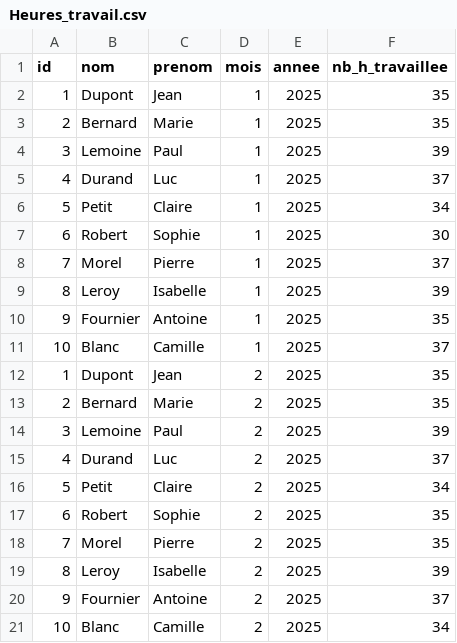
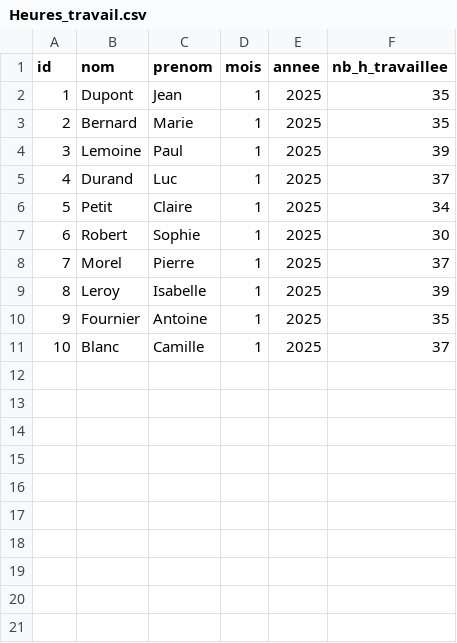
Before and after one commit to TommyRahita/iut_sd2_projet_gestionRH_grp7, a CSV file: resources/Heures_travail.csv, drawn as a sheet; the diff names each change by its address in the sheet, - before the commit and + after, or states it on an @@ line.

```diff
--- a/resources/Heures_travail.csv
+++ b/resources/Heures_travail.csv
-row 12: 1 | Dupont | Jean | 2 | 2025 | 35
-row 13: 2 | Bernard | Marie | 2 | 2025 | 35
-row 14: 3 | Lemoine | Paul | 2 | 2025 | 39
-row 15: 4 | Durand | Luc | 2 | 2025 | 37
-row 16: 5 | Petit | Claire | 2 | 2025 | 34
-row 17: 6 | Robert | Sophie | 2 | 2025 | 35
-row 18: 7 | Morel | Pierre | 2 | 2025 | 35
-row 19: 8 | Leroy | Isabelle | 2 | 2025 | 39
-row 20: 9 | Fournier | Antoine | 2 | 2025 | 37
-row 21: 10 | Blanc | Camille | 2 | 2025 | 34
```
Also changed, not shown: resources/paie.csv, 1 other file.
